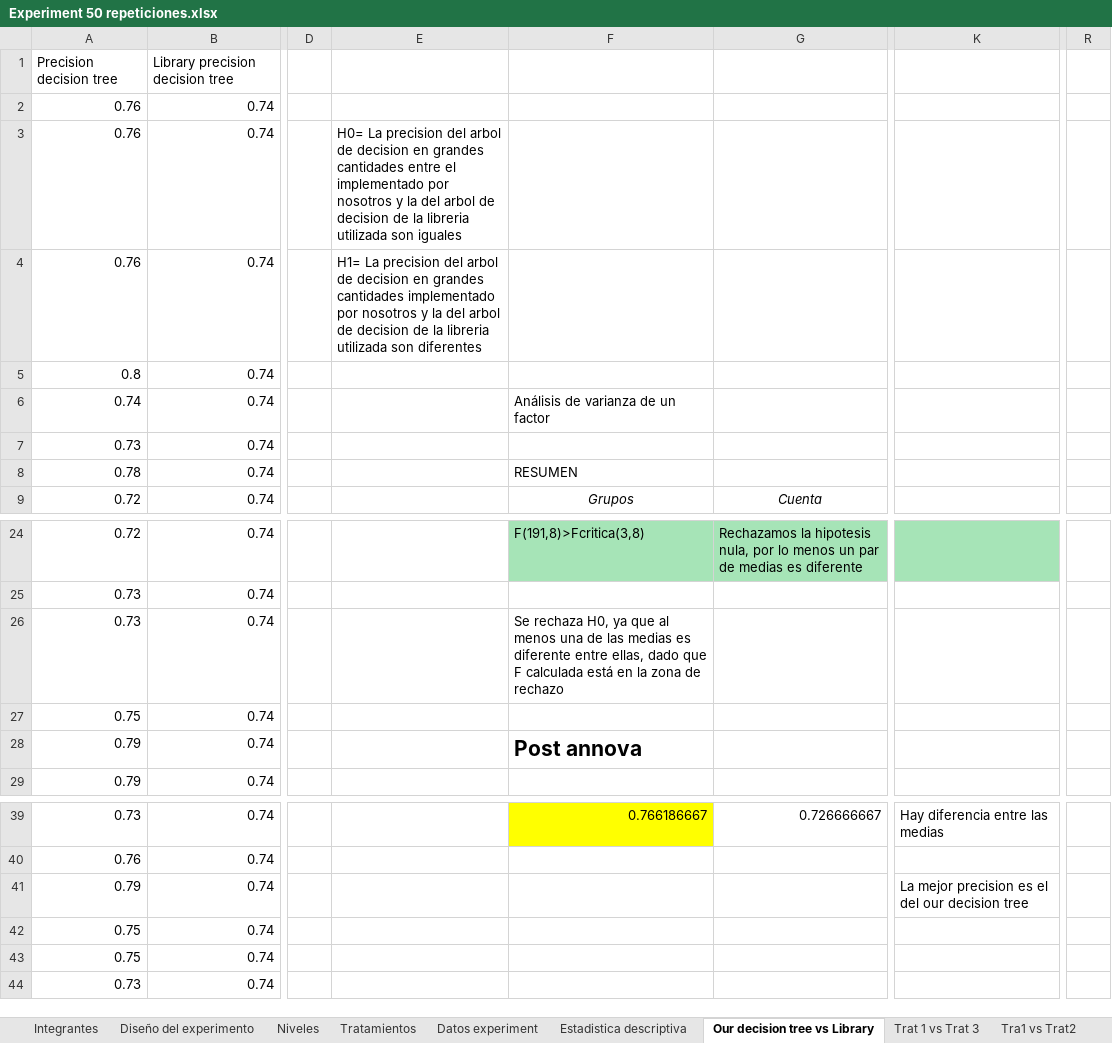
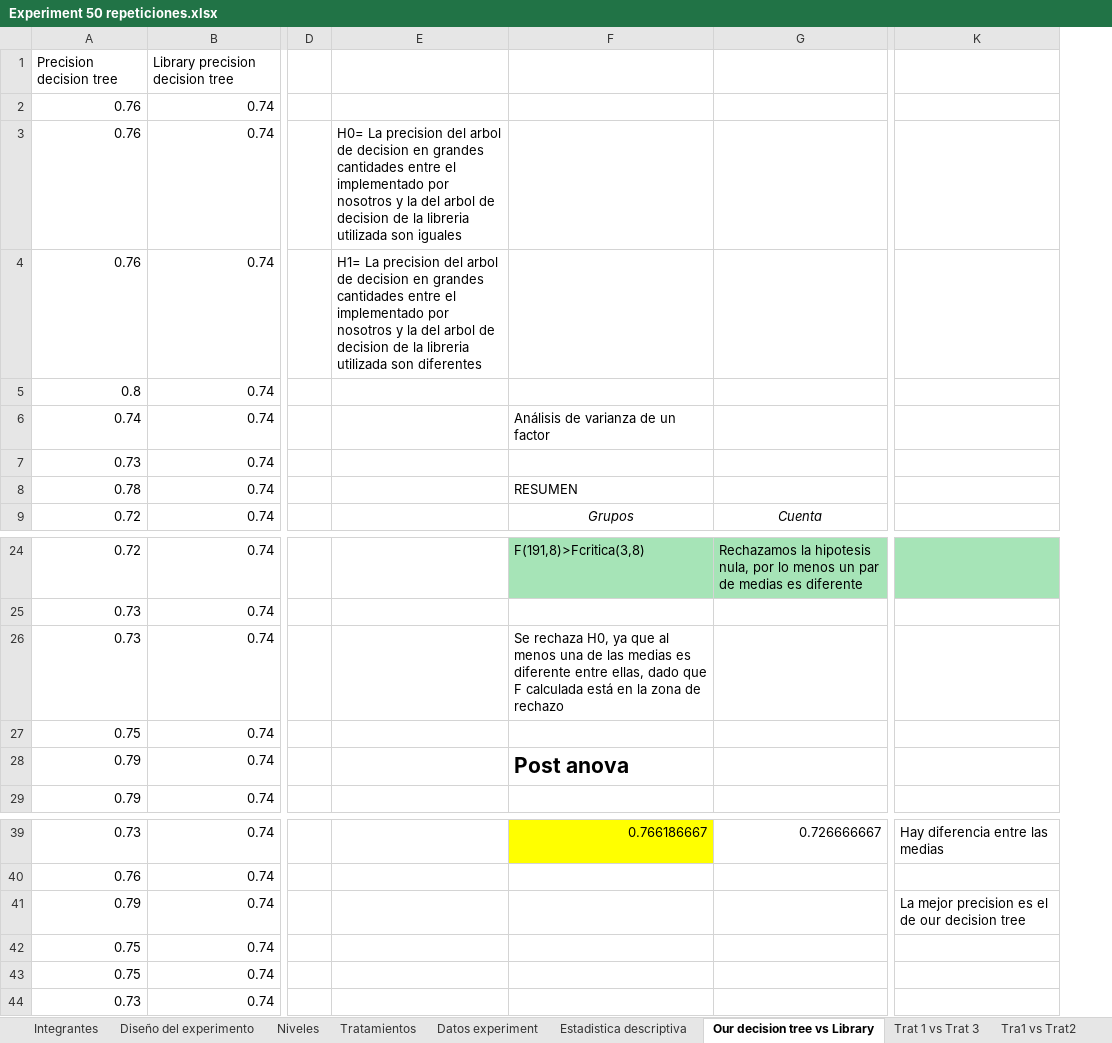
Before and after one commit to JuanSebastianMoralesVilla/ProjectX, an Excel workbook: Experiment/Experiment 50 repeticiones.xlsx, sheet Our decision tree vs Library, drawn as a sheet; only a part is shown, gaps mark what is left out; values as stored, in another font and other column widths than the file's, no borders; charts and pictures not drawn; the diff names each change by its address in the sheet, - before the commit and + after, or states it on an @@ line.

```diff
--- a/Experiment/Experiment 50 repeticiones.xlsx (sheet Our decision tree vs Library)
+++ b/Experiment/Experiment 50 repeticiones.xlsx (sheet Our decision tree vs Library)
-column R, empty
-E4: …grandes cantidades implementado por…
+E4: …grandes cantidades entre el implementado por…
-F28: Post annova
+F28: Post anova
-K41: …es el del our decision…
+K41: …es el de our decision…
```
Also changed, not shown: sheet Estadistica descriptiva, sheet Conclusiones, sheet 100 datos our vs library, sheet Tra1 vs Trat2, sheet 200 datos our vs library, sheet 300 datos our vs library, 4 more sheets, charts or pictures.
